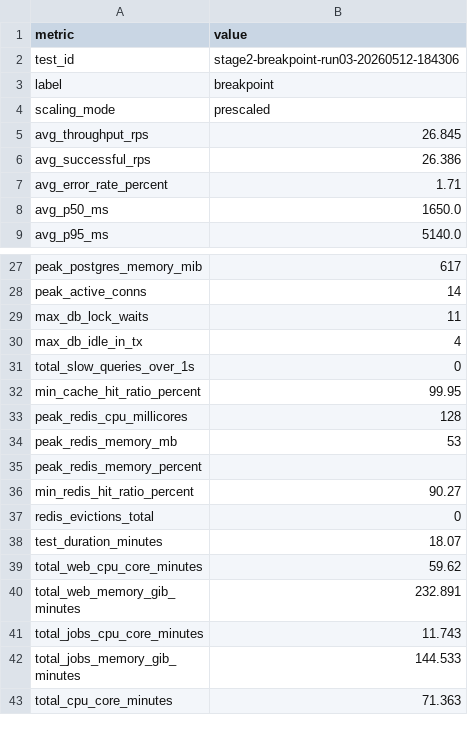
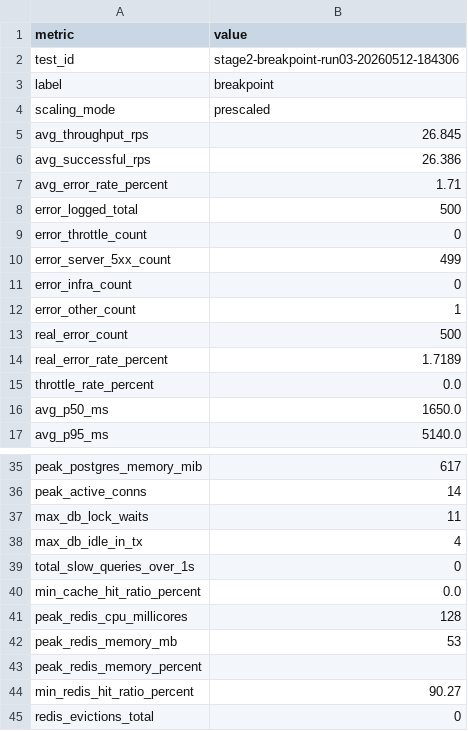
Before and after one commit to giakhanh22024558/canvas-k8s, a CSV file: testing/results/stage2-breakpoint-run03-20260512-184306/summary_breakpoint.csv, drawn as a sheet; only a part is shown, gaps mark what is left out; the shorter side is filled out with more unchanged rows.

Commit message:
Add test results for stage2-breakpoint-run03-20260512-184306

```diff
--- a/testing/results/stage2-breakpoint-run03-20260512-184306/summary_breakpoint.csv
+++ b/testing/results/stage2-breakpoint-run03-20260512-184306/summary_breakpoint.csv
@@ -7,2 +7,10 @@ avg_successful_rps,26.386
 avg_error_rate_percent,1.71
+error_logged_total,500
+error_throttle_count,0
+error_server_5xx_count,499
+error_infra_count,0
+error_other_count,1
+real_error_count,500
+real_error_rate_percent,1.7189
+throttle_rate_percent,0.0
 avg_p50_ms,1650.0
@@ -31,3 +39,3 @@ max_db_idle_in_tx,4
 total_slow_queries_over_1s,0
-min_cache_hit_ratio_percent,99.95
+min_cache_hit_ratio_percent,0.0
 peak_redis_cpu_millicores,128
```
